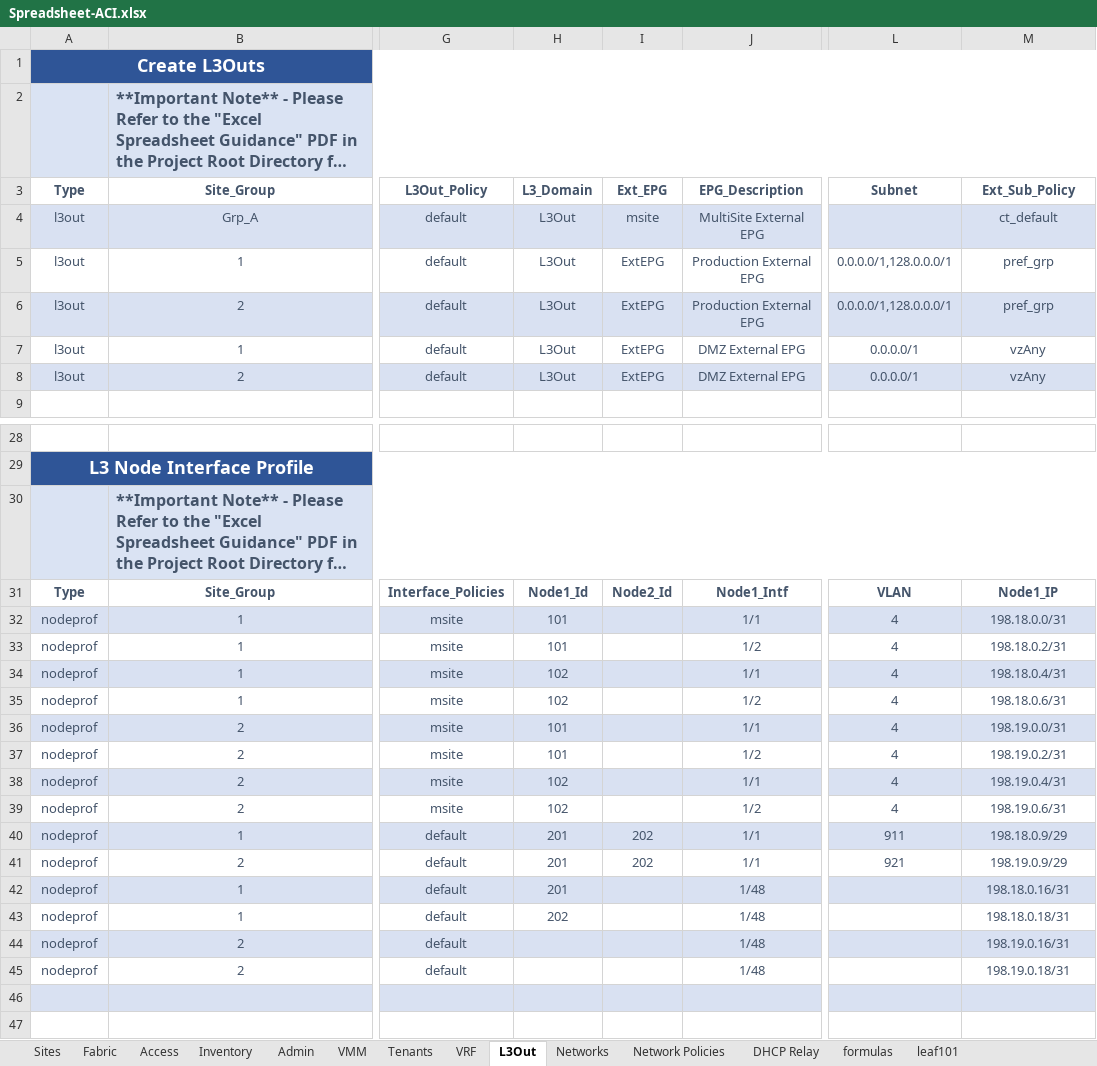
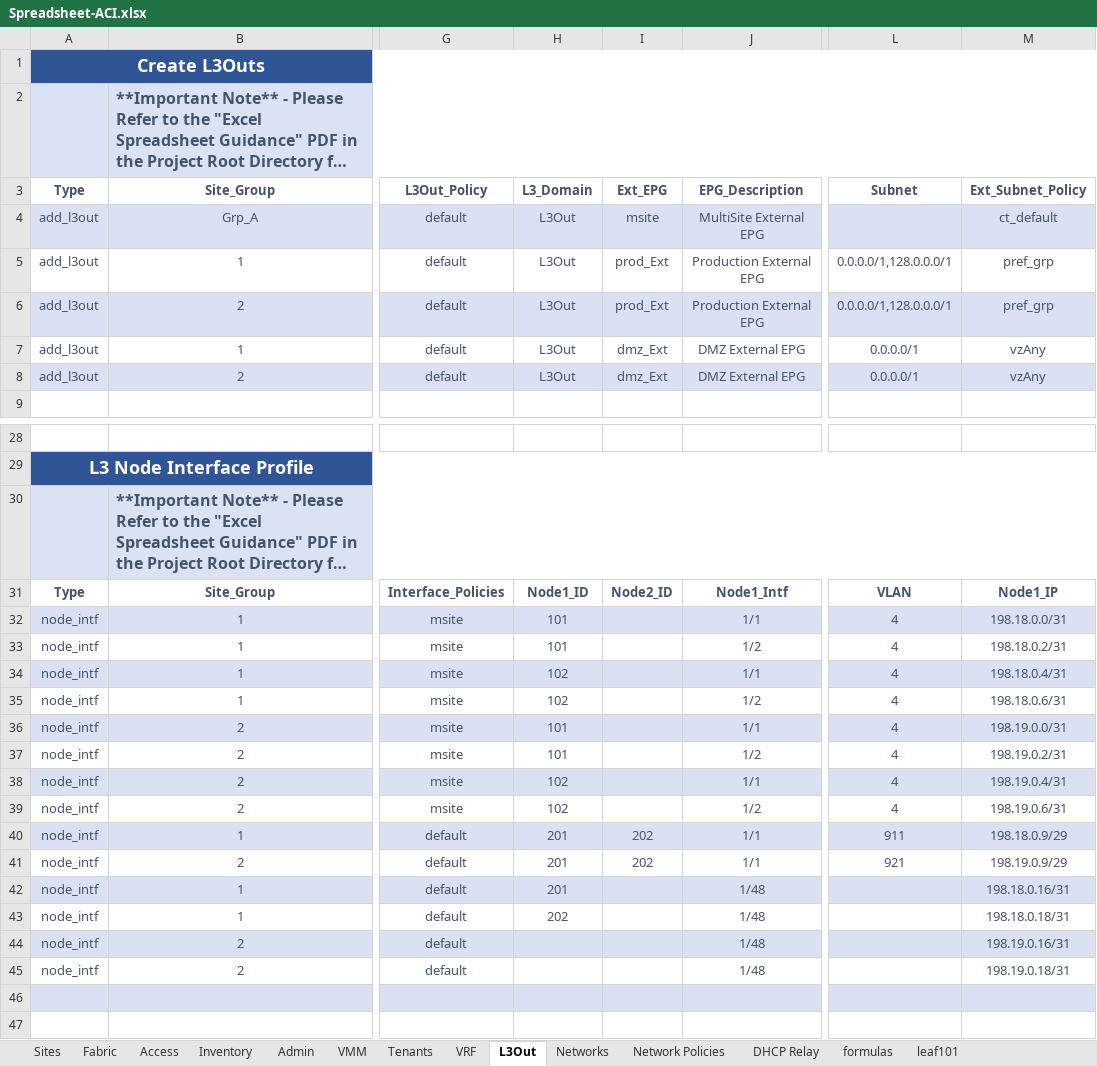
Before and after one commit to scotttyso/iac, an Excel workbook: Spreadsheet-ACI.xlsx, sheet L3Out, drawn as a sheet; only a part is shown, gaps mark what is left out; long unchanged cells end in …; values as stored, in another font and other column widths than the file's, no borders; the diff covers the shown part only; the diff names each change by its address in the sheet, - before the commit and + after, or states it on an @@ line.

```diff
--- a/Spreadsheet-ACI.xlsx (sheet L3Out)
+++ b/Spreadsheet-ACI.xlsx (sheet L3Out)
-M3: Ext_Sub_Policy
+M3: Ext_Subnet_Policy
-A4:A8 (Type): l3out
+A4:A8 (Type): add_l3out
-I5:I6 (Ext_EPG): ExtEPG
+I5:I6 (Ext_EPG): prod_Ext
-I7:I8 (Ext_EPG): ExtEPG
+I7:I8 (Ext_EPG): dmz_Ext
-H31 (L3_Domain): Node1_Id
+H31 (L3_Domain): Node1_ID
-I31 (Ext_EPG): Node2_Id
+I31 (Ext_EPG): Node2_ID
-A32:A45 (Type): nodeprof
+A32:A45 (Type): node_intf
```
Also changed, not shown: 12 added rows, 28 removed rows, 26 edited cells and cell formats elsewhere in this sheet, sheet VMM, sheet Network Policies, sheet Access, 19 other files.
